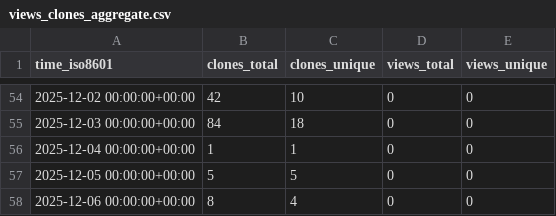
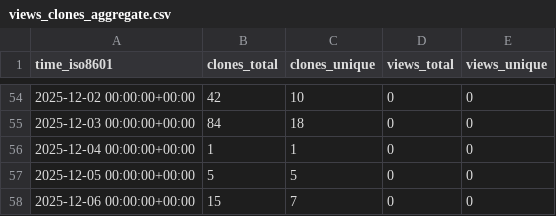
Before and after one commit to mami-hedi/mh-bizmanager, a CSV file: mami-hedi/mh-bizmanager/ghrs-data/views_clones_aggregate.csv, drawn as a sheet; only a part is shown, gaps mark what is left out.

```diff
--- a/mami-hedi/mh-bizmanager/ghrs-data/views_clones_aggregate.csv
+++ b/mami-hedi/mh-bizmanager/ghrs-data/views_clones_aggregate.csv
@@ -57,2 +57,2 @@ time_iso8601,clones_total,clones_unique,views_total,views_unique
 2025-12-05 00:00:00+00:00,5,5,0,0
-2025-12-06 00:00:00+00:00,8,4,0,0
+2025-12-06 00:00:00+00:00,15,7,0,0
```
Also changed, not shown: 1 other file.
